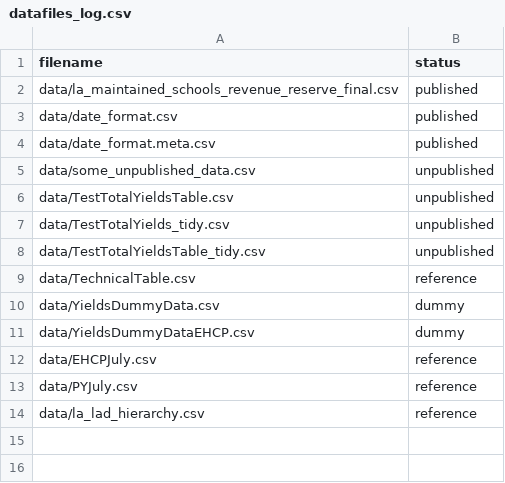
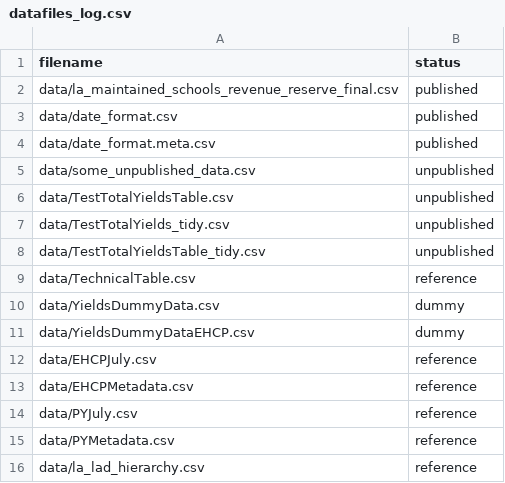
Before and after one commit to dfe-analytical-services/pupil-yields-dashboard-, a CSV file: datafiles_log.csv, drawn as a sheet.

Commit message:
Uploaded metadata files and new code to add user friendly variable names to download data

```diff
--- a/datafiles_log.csv
+++ b/datafiles_log.csv
@@ -12,3 +12,5 @@ data/YieldsDummyDataEHCP.csv,dummy
 data/EHCPJuly.csv,reference
+data/EHCPMetadata.csv,reference
 data/PYJuly.csv,reference
+data/PYMetadata.csv,reference
 data/la_lad_hierarchy.csv,reference
```
Also changed, not shown: 5 other files.
